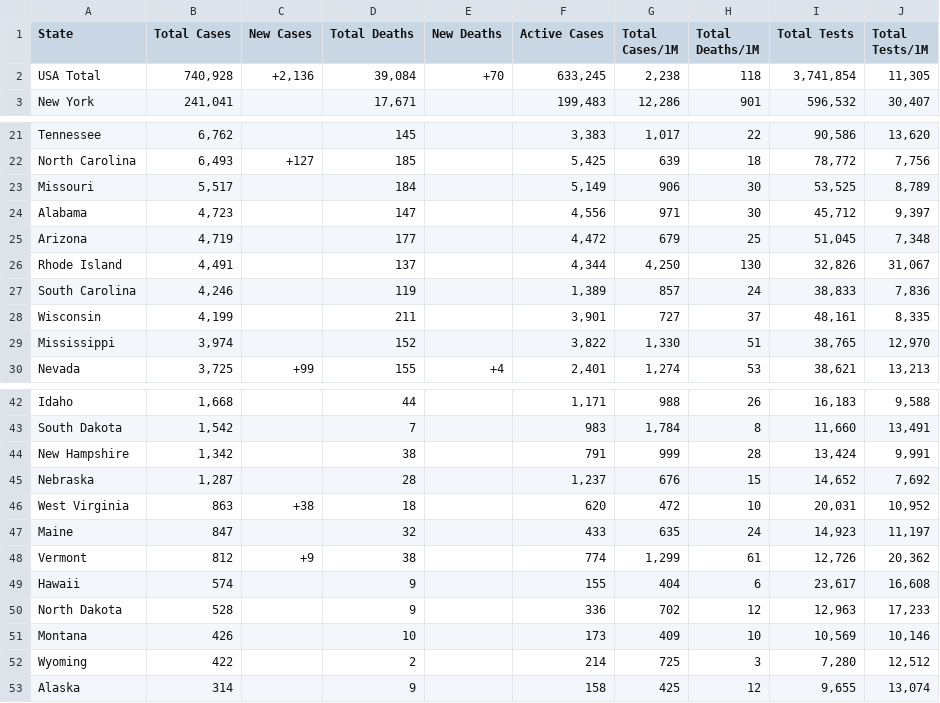
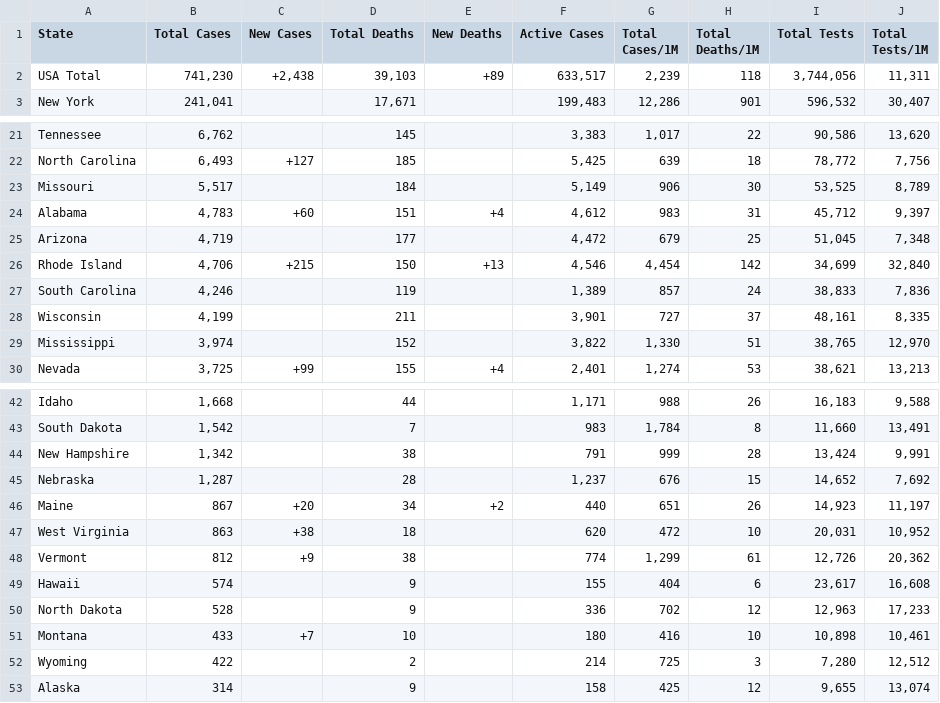
Before and after one commit to WeatherEric/covid19, a CSV file: latestdata/cudas_usstates_latest.csv, drawn as a sheet; only a part is shown, gaps mark what is left out.

Commit message:
20200419 16:00:01Z Upload

```diff
--- a/latestdata/cudas_usstates_latest.csv
+++ b/latestdata/cudas_usstates_latest.csv
@@ -1,3 +1,3 @@
 State,Total Cases,New Cases,Total Deaths,New Deaths,Active Cases,Total Cases/1M,Total Deaths/1M,Total Tests,Total Tests/1M
-USA Total,"740,928","+2,136","39,084",+70,"633,245","2,238",118,"3,741,854","11,305"
+USA Total,"741,230","+2,438","39,103",+89,"633,517","2,239",118,"3,744,056","11,311"
 New York,"241,041",,"17,671",,"199,483","12,286",901,"596,532","30,407"
@@ -23,5 +23,5 @@ North Carolina,"6,493",+127,185,,"5,425",639,18,"78,772","7,756"
 Missouri,"5,517",,184,,"5,149",906,30,"53,525","8,789"
-Alabama,"4,723",,147,,"4,556",971,30,"45,712","9,397"
+Alabama,"4,783",+60,151,+4,"4,612",983,31,"45,712","9,397"
 Arizona,"4,719",,177,,"4,472",679,25,"51,045","7,348"
-Rhode Island,"4,491",,137,,"4,344","4,250",130,"32,826","31,067"
+Rhode Island,"4,706",+215,150,+13,"4,546","4,454",142,"34,699","32,840"
 South Carolina,"4,246",,119,,"1,389",857,24,"38,833","7,836"
@@ -45,4 +45,4 @@ New Hampshire,"1,342",,38,,791,999,28,"13,424","9,991"
 Nebraska,"1,287",,28,,"1,237",676,15,"14,652","7,692"
+Maine,867,+20,34,+2,440,651,26,"14,923","11,197"
 West Virginia,863,+38,18,,620,472,10,"20,031","10,952"
-Maine,847,,32,,433,635,24,"14,923","11,197"
 Vermont,812,+9,38,,774,"1,299",61,"12,726","20,362"
@@ -50,3 +50,3 @@ Hawaii,574,,9,,155,404,6,"23,617","16,608"
 North Dakota,528,,9,,336,702,12,"12,963","17,233"
-Montana,426,,10,,173,409,10,"10,569","10,146"
+Montana,433,+7,10,,180,416,10,"10,898","10,461"
 Wyoming,422,,2,,214,725,3,"7,280","12,512"
```
